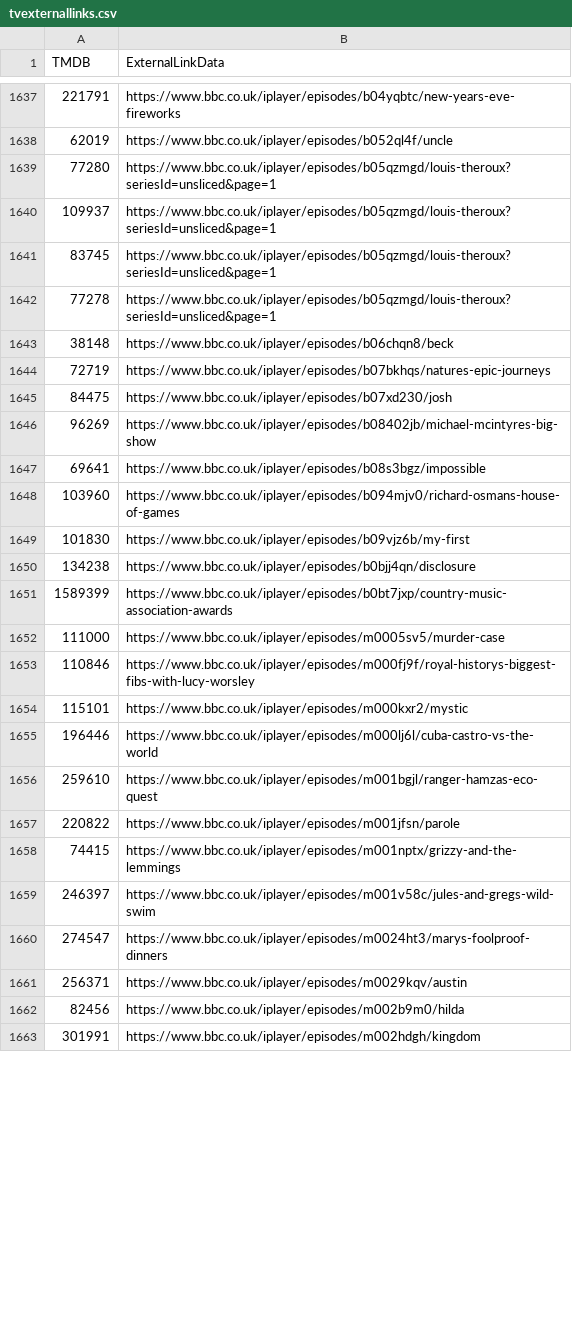
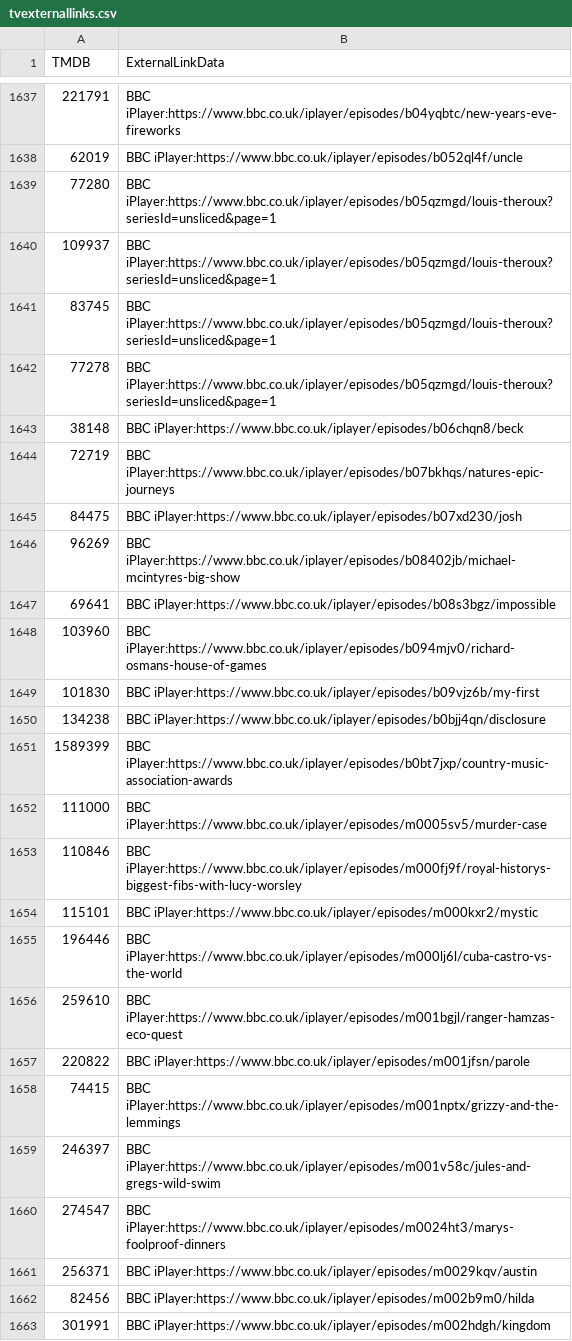
Before and after one commit to alfredawakeford/AlfredsEpicMovieApp, a CSV file: tvexternallinks.csv, drawn as a sheet; only a part is shown, gaps mark what is left out; the diff covers the shown part only.

```diff
--- a/tvexternallinks.csv
+++ b/tvexternallinks.csv
@@ -1637,27 +1637,27 @@ TMDB,ExternalLinkData
-221791,https://www.bbc.co.uk/iplayer/episodes/b04yqbtc/new-years-eve-fireworks
-62019,https://www.bbc.co.uk/iplayer/episodes/b052ql4f/uncle
-77280,https://www.bbc.co.uk/iplayer/episodes/b05qzmgd/louis-theroux?seriesId=unsliced&page=1
-109937,https://www.bbc.co.uk/iplayer/episodes/b05qzmgd/louis-theroux?seriesId=unsliced&page=1
-83745,https://www.bbc.co.uk/iplayer/episodes/b05qzmgd/louis-theroux?seriesId=unsliced&page=1
-77278,https://www.bbc.co.uk/iplayer/episodes/b05qzmgd/louis-theroux?seriesId=unsliced&page=1
-38148,https://www.bbc.co.uk/iplayer/episodes/b06chqn8/beck
-72719,https://www.bbc.co.uk/iplayer/episodes/b07bkhqs/natures-epic-journeys
-84475,https://www.bbc.co.uk/iplayer/episodes/b07xd230/josh
-96269,https://www.bbc.co.uk/iplayer/episodes/b08402jb/michael-mcintyres-big-show
-69641,https://www.bbc.co.uk/iplayer/episodes/b08s3bgz/impossible
-103960,https://www.bbc.co.uk/iplayer/episodes/b094mjv0/richard-osmans-house-of-games
-101830,https://www.bbc.co.uk/iplayer/episodes/b09vjz6b/my-first
-134238,https://www.bbc.co.uk/iplayer/episodes/b0bjj4qn/disclosure
-1589399,https://www.bbc.co.uk/iplayer/episodes/b0bt7jxp/country-music-association-awards
-111000,https://www.bbc.co.uk/iplayer/episodes/m0005sv5/murder-case
-110846,https://www.bbc.co.uk/iplayer/episodes/m000fj9f/royal-historys-biggest-fibs-with-lucy-worsley
-115101,https://www.bbc.co.uk/iplayer/episodes/m000kxr2/mystic
-196446,https://www.bbc.co.uk/iplayer/episodes/m000lj6l/cuba-castro-vs-the-world
-259610,https://www.bbc.co.uk/iplayer/episodes/m001bgjl/ranger-hamzas-eco-quest
-220822,https://www.bbc.co.uk/iplayer/episodes/m001jfsn/parole
-74415,https://www.bbc.co.uk/iplayer/episodes/m001nptx/grizzy-and-the-lemmings
-246397,https://www.bbc.co.uk/iplayer/episodes/m001v58c/jules-and-gregs-wild-swim
-274547,https://www.bbc.co.uk/iplayer/episodes/m0024ht3/marys-foolproof-dinners
-256371,https://www.bbc.co.uk/iplayer/episodes/m0029kqv/austin
-82456,https://www.bbc.co.uk/iplayer/episodes/m002b9m0/hilda
-301991,https://www.bbc.co.uk/iplayer/episodes/m002hdgh/kingdom
+221791,BBC iPlayer:https://www.bbc.co.uk/iplayer/episodes/b04yqbtc/new-years-eve-fireworks
+62019,BBC iPlayer:https://www.bbc.co.uk/iplayer/episodes/b052ql4f/uncle
+77280,BBC iPlayer:https://www.bbc.co.uk/iplayer/episodes/b05qzmgd/louis-theroux?seriesId=unsliced&page=1
+109937,BBC iPlayer:https://www.bbc.co.uk/iplayer/episodes/b05qzmgd/louis-theroux?seriesId=unsliced&page=1
+83745,BBC iPlayer:https://www.bbc.co.uk/iplayer/episodes/b05qzmgd/louis-theroux?seriesId=unsliced&page=1
+77278,BBC iPlayer:https://www.bbc.co.uk/iplayer/episodes/b05qzmgd/louis-theroux?seriesId=unsliced&page=1
+38148,BBC iPlayer:https://www.bbc.co.uk/iplayer/episodes/b06chqn8/beck
+72719,BBC iPlayer:https://www.bbc.co.uk/iplayer/episodes/b07bkhqs/natures-epic-journeys
+84475,BBC iPlayer:https://www.bbc.co.uk/iplayer/episodes/b07xd230/josh
+96269,BBC iPlayer:https://www.bbc.co.uk/iplayer/episodes/b08402jb/michael-mcintyres-big-show
+69641,BBC iPlayer:https://www.bbc.co.uk/iplayer/episodes/b08s3bgz/impossible
+103960,BBC iPlayer:https://www.bbc.co.uk/iplayer/episodes/b094mjv0/richard-osmans-house-of-games
+101830,BBC iPlayer:https://www.bbc.co.uk/iplayer/episodes/b09vjz6b/my-first
+134238,BBC iPlayer:https://www.bbc.co.uk/iplayer/episodes/b0bjj4qn/disclosure
+1589399,BBC iPlayer:https://www.bbc.co.uk/iplayer/episodes/b0bt7jxp/country-music-association-awards
+111000,BBC iPlayer:https://www.bbc.co.uk/iplayer/episodes/m0005sv5/murder-case
+110846,BBC iPlayer:https://www.bbc.co.uk/iplayer/episodes/m000fj9f/royal-historys-biggest-fibs-with-lucy-worsley
+115101,BBC iPlayer:https://www.bbc.co.uk/iplayer/episodes/m000kxr2/mystic
+196446,BBC iPlayer:https://www.bbc.co.uk/iplayer/episodes/m000lj6l/cuba-castro-vs-the-world
+259610,BBC iPlayer:https://www.bbc.co.uk/iplayer/episodes/m001bgjl/ranger-hamzas-eco-quest
+220822,BBC iPlayer:https://www.bbc.co.uk/iplayer/episodes/m001jfsn/parole
+74415,BBC iPlayer:https://www.bbc.co.uk/iplayer/episodes/m001nptx/grizzy-and-the-lemmings
+246397,BBC iPlayer:https://www.bbc.co.uk/iplayer/episodes/m001v58c/jules-and-gregs-wild-swim
+274547,BBC iPlayer:https://www.bbc.co.uk/iplayer/episodes/m0024ht3/marys-foolproof-dinners
+256371,BBC iPlayer:https://www.bbc.co.uk/iplayer/episodes/m0029kqv/austin
+82456,BBC iPlayer:https://www.bbc.co.uk/iplayer/episodes/m002b9m0/hilda
+301991,BBC iPlayer:https://www.bbc.co.uk/iplayer/episodes/m002hdgh/kingdom
```
Also changed, not shown: 66 edited cells elsewhere in this file.
